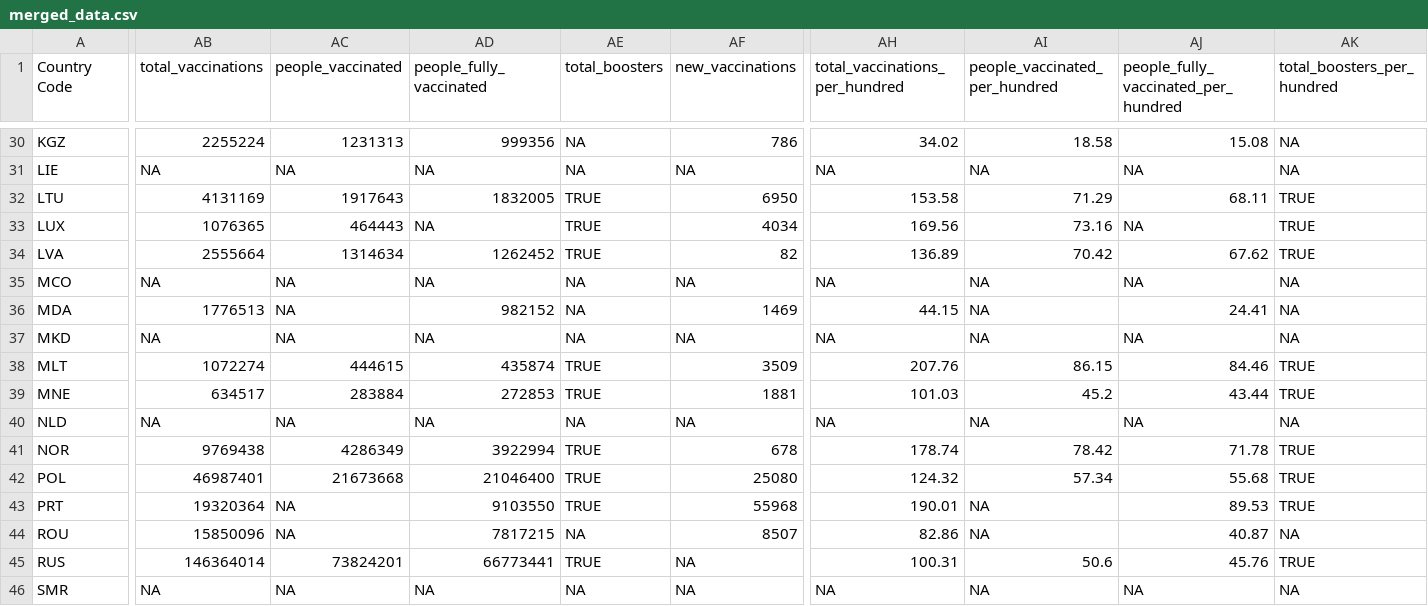
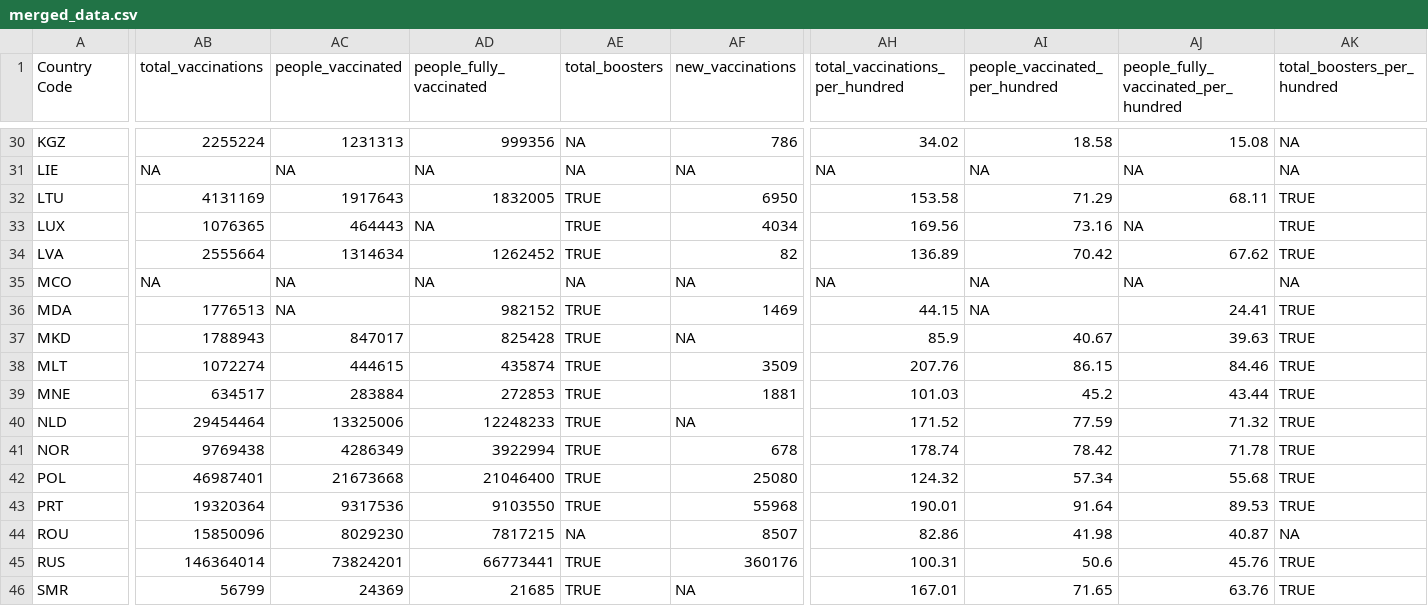
Before and after one commit to hamlucas123/WHO-Project, a CSV file: data/merged_data.csv, drawn as a sheet; only a part is shown, gaps mark what is left out; the diff covers the shown part only; the diff names each change by its address in the sheet, - before the commit and + after, or states it on an @@ line.

```diff
--- a/data/merged_data.csv
+++ b/data/merged_data.csv
-AE36:AE37 (total_boosters): NA
+AE36:AE37 (total_boosters): TRUE
-AK36:AK37 (total_boosters_per_hundred): NA
+AK36:AK37 (total_boosters_per_hundred): TRUE
-AB37 (total_vaccinations): NA
+AB37 (total_vaccinations): 1788943
-AC37 (people_vaccinated): NA
+AC37 (people_vaccinated): 847017
-AD37 (people_fully_vaccinated): NA
+AD37 (people_fully_vaccinated): 825428
-AH37 (total_vaccinations_per_hundred): NA
+AH37 (total_vaccinations_per_hundred): 85.9
-AI37 (people_vaccinated_per_hundred): NA
+AI37 (people_vaccinated_per_hundred): 40.67
-AJ37: NA
+AJ37: 39.63
-AB40 (total_vaccinations): NA
+AB40 (total_vaccinations): 29454464
-AC40 (people_vaccinated): NA
+AC40 (people_vaccinated): 13325006
-AD40 (people_fully_vaccinated): NA
+AD40 (people_fully_vaccinated): 12248233
-AE40 (total_boosters): NA
+AE40 (total_boosters): TRUE
-AH40 (total_vaccinations_per_hundred): NA
+AH40 (total_vaccinations_per_hundred): 171.52
-AI40 (people_vaccinated_per_hundred): NA
+AI40 (people_vaccinated_per_hundred): 77.59
-AJ40: NA
+AJ40: 71.32
-AK40 (total_boosters_per_hundred): NA
+AK40 (total_boosters_per_hundred): TRUE
-AC43 (people_vaccinated): NA
+AC43 (people_vaccinated): 9317536
-AI43 (people_vaccinated_per_hundred): NA
+AI43 (people_vaccinated_per_hundred): 91.64
-AC44 (people_vaccinated): NA
+AC44 (people_vaccinated): 8029230
-AI44 (people_vaccinated_per_hundred): NA
+AI44 (people_vaccinated_per_hundred): 41.98
-AF45 (new_vaccinations): NA
+AF45 (new_vaccinations): 360176
-AB46 (total_vaccinations): NA
+AB46 (total_vaccinations): 56799
-AC46 (people_vaccinated): NA
+AC46 (people_vaccinated): 24369
-AD46 (people_fully_vaccinated): NA
+AD46 (people_fully_vaccinated): 21685
-AE46 (total_boosters): NA
+AE46 (total_boosters): TRUE
-AH46 (total_vaccinations_per_hundred): NA
+AH46 (total_vaccinations_per_hundred): 167.01
-AI46 (people_vaccinated_per_hundred): NA
+AI46 (people_vaccinated_per_hundred): 71.65
-AJ46: NA
+AJ46: 63.76
-AK46 (total_boosters_per_hundred): NA
+AK46 (total_boosters_per_hundred): TRUE
```
Also changed, not shown: 123 edited cells elsewhere in this file, 1 other file.
